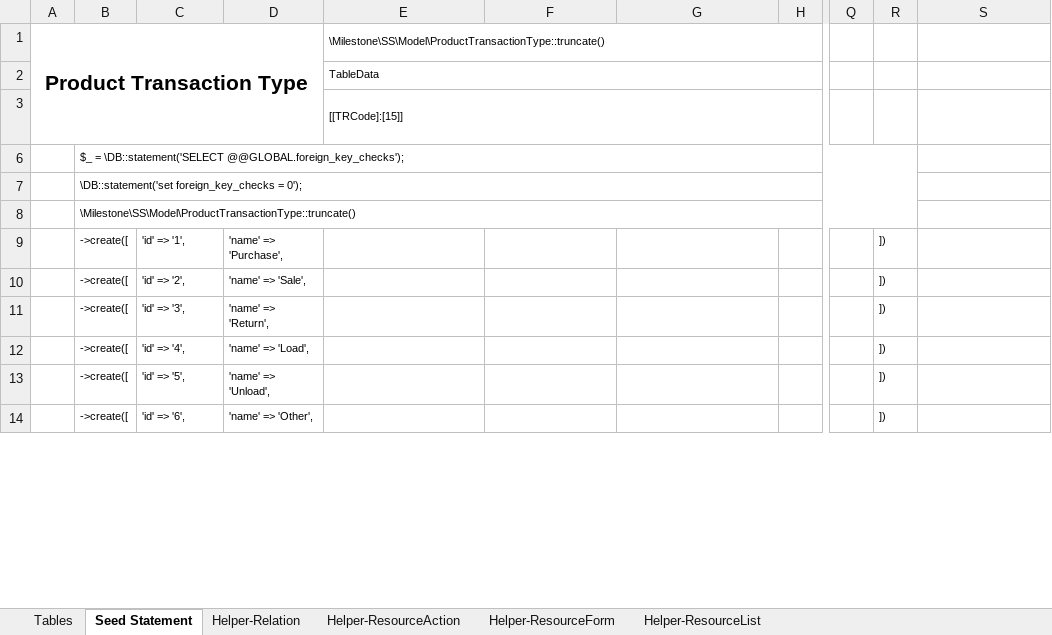
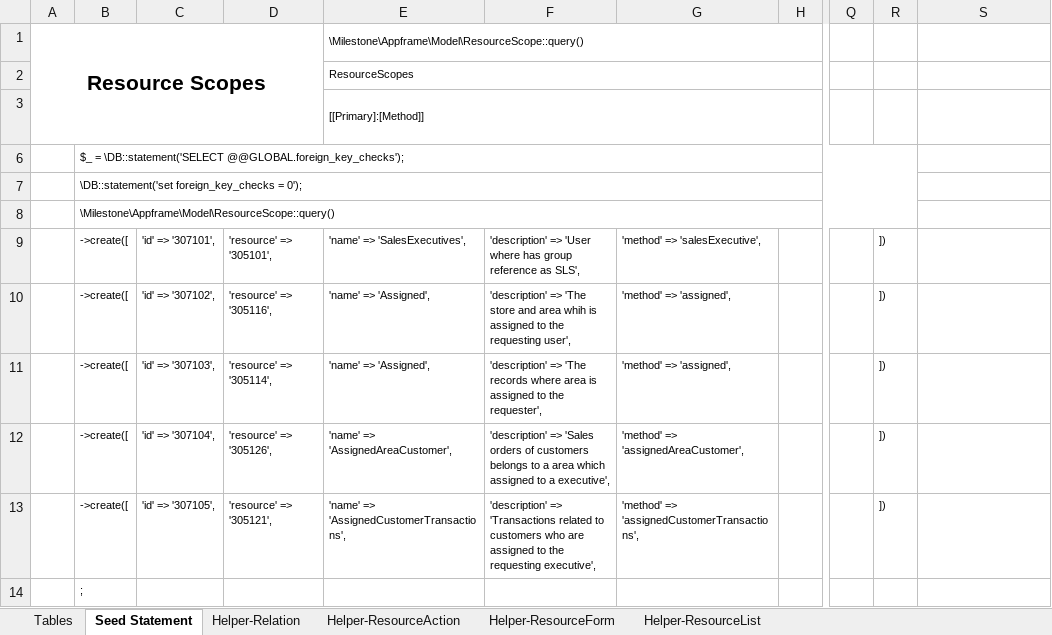
Before and after one commit to MilestoneInnovativeTechnologies/DD, an Excel workbook: SS.xlsx, sheet Seed Statement, drawn as a sheet; only a part is shown, gaps mark what is left out; values as stored, in another font and other column widths than the file's, no borders; the diff covers the shown part only; the diff names each change by its address in the sheet, - before the commit and + after, or states it on an @@ line.

Commit message:
New scope added

```diff
--- a/SS.xlsx (sheet Seed Statement)
+++ b/SS.xlsx (sheet Seed Statement)
-A1: Product Transaction Type
+A1: Resource Scopes
-E1: \Milestone\SS\Model\ProductTransactionType::truncate()
+E1: \Milestone\Appframe\Model\ResourceScope::query()
-E2: TableData
+E2: ResourceScopes
-E3: [[TRCode]:[15]]
+E3: [[Primary]:[Method]]
-B8: \Milestone\SS\Model\ProductTransactionType::truncate()
+B8: \Milestone\Appframe\Model\ResourceScope::query()
-C9: 'id' => '1',
+C9: 'id' => '307101',
-D9: 'name' => 'Purchase',
+D9: 'resource' => '305101',
-E9: (empty)
+E9: 'name' => 'SalesExecutives',
-F9: (empty)
+F9: 'description' => 'User where has group reference as SLS',
-G9: (empty)
+G9: 'method' => 'salesExecutive',
-C10: 'id' => '2',
+C10: 'id' => '307102',
-D10: 'name' => 'Sale',
+D10: 'resource' => '305116',
-E10:E11: (empty)
+E10:E11: 'name' => 'Assigned',
-F10: (empty)
+F10: 'description' => 'The store and area whih is assigned to the requesting user',
-G10:G11: (empty)
+G10:G11: 'method' => 'assigned',
-C11: 'id' => '3',
+C11: 'id' => '307103',
-D11: 'name' => 'Return',
+D11: 'resource' => '305114',
-F11: (empty)
+F11: 'description' => 'The records where area is assigned to the requester',
-C12: 'id' => '4',
+C12: 'id' => '307104',
-D12: 'name' => 'Load',
+D12: 'resource' => '305126',
-E12: (empty)
+E12: 'name' => 'AssignedAreaCustomer',
-F12: (empty)
+F12: 'description' => 'Sales orders of customers belongs to a area which assigned to a executive',
-G12: (empty)
+G12: 'method' => 'assignedAreaCustomer',
-C13: 'id' => '5',
+C13: 'id' => '307105',
-D13: 'name' => 'Unload',
+D13: 'resource' => '305121',
-E13: (empty)
+E13: 'name' => 'AssignedCustomerTransactions',
-F13: (empty)
+F13: 'description' => 'Transactions related to customers who are assigned to the requesting executive',
-G13: (empty)
+G13: 'method' => 'assignedCustomerTransactions',
-B14: ->create([
+B14: ;
-C14: 'id' => '6',
+C14: (empty)
-D14: 'name' => 'Other',
+D14: (empty)
-R14: ])
+R14: (empty)
```
Also changed, not shown: 2 edited cells elsewhere in this sheet, sheet Helper-Relation, hidden cells, 1 other file.
